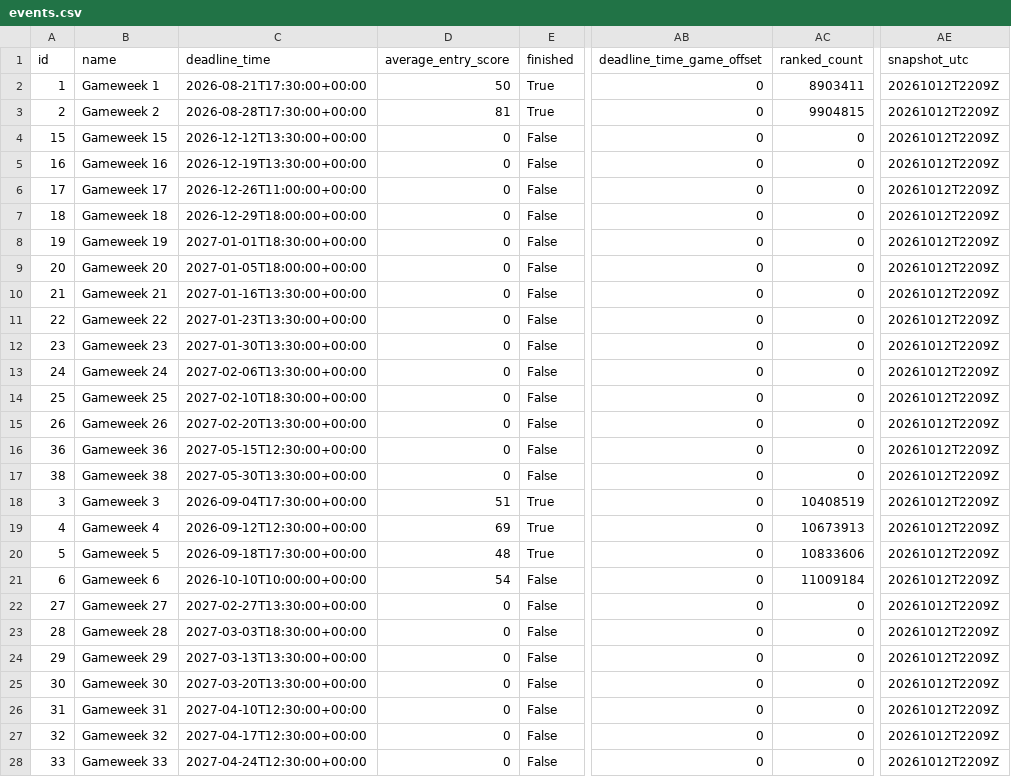
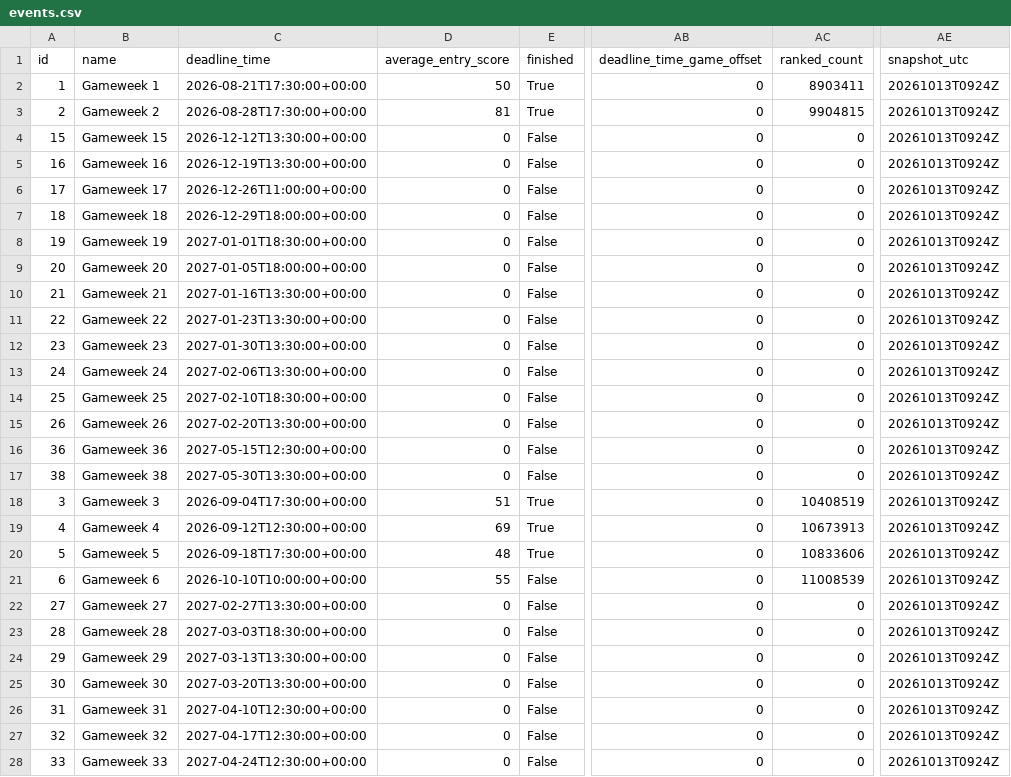
Before and after one commit to tanweirenbryan-bot/fpl-hub, a CSV file: data/latest/events.csv, drawn as a sheet; only a part is shown, gaps mark what is left out; the diff covers the shown part only; the diff names each change by its address in the sheet, - before the commit and + after, or states it on an @@ line.

```diff
--- a/data/latest/events.csv
+++ b/data/latest/events.csv
-AE2:AE28 (snapshot_utc): 20261012T2209Z
+AE2:AE28 (snapshot_utc): 20261013T0924Z
-D21 (average_entry_score): 54
+D21 (average_entry_score): 55
-AC21 (ranked_count): 11009184
+AC21 (ranked_count): 11008539
```
Also changed, not shown: 11 edited cells elsewhere in this file, data/latest/teams.csv, 4 other files.
